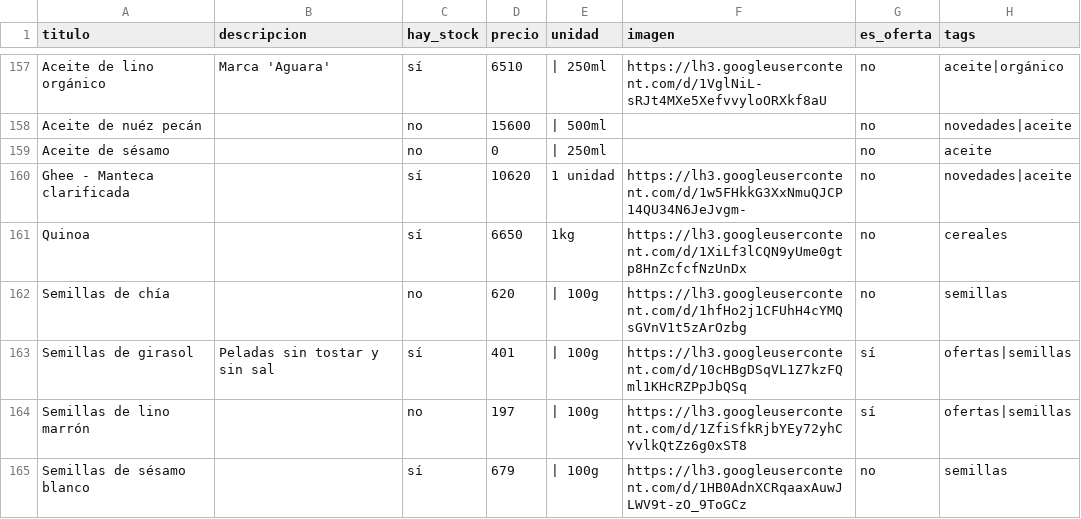
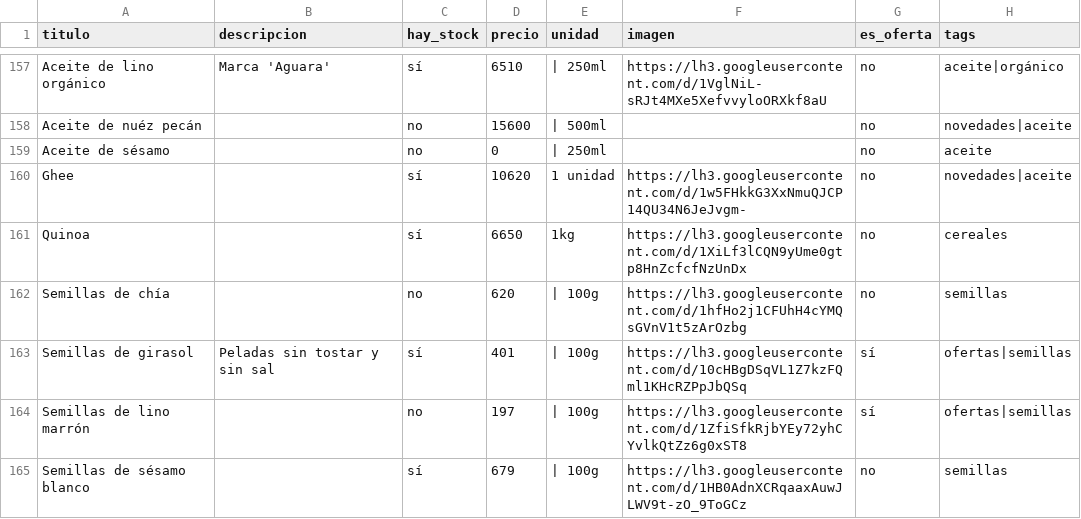
Before and after one commit to dietetica/productos, a CSV file: lista.csv, drawn as a sheet; only a part is shown, gaps mark what is left out.

Commit message:
Actualización automática de productos

```diff
--- a/lista.csv
+++ b/lista.csv
@@ -159,3 +159,3 @@ Aceite de nuéz pecán,,no,15600,| 500ml,,no,novedades|aceite
 Aceite de sésamo,,no,0,| 250ml,,no,aceite
-Ghee - Manteca clarificada,,sí,10620,1 unidad,https://lh3.googleusercontent.com/d/1w5FHkkG3XxNmuQJCP14QU34N6JeJvgm-,no,novedades|aceite
+Ghee,,sí,10620,1 unidad,https://lh3.googleusercontent.com/d/1w5FHkkG3XxNmuQJCP14QU34N6JeJvgm-,no,novedades|aceite
 Quinoa,,sí,6650,1kg,https://lh3.googleusercontent.com/d/1XiLf3lCQN9yUme0gtp8HnZcfcfNzUnDx,no,cereales
```
